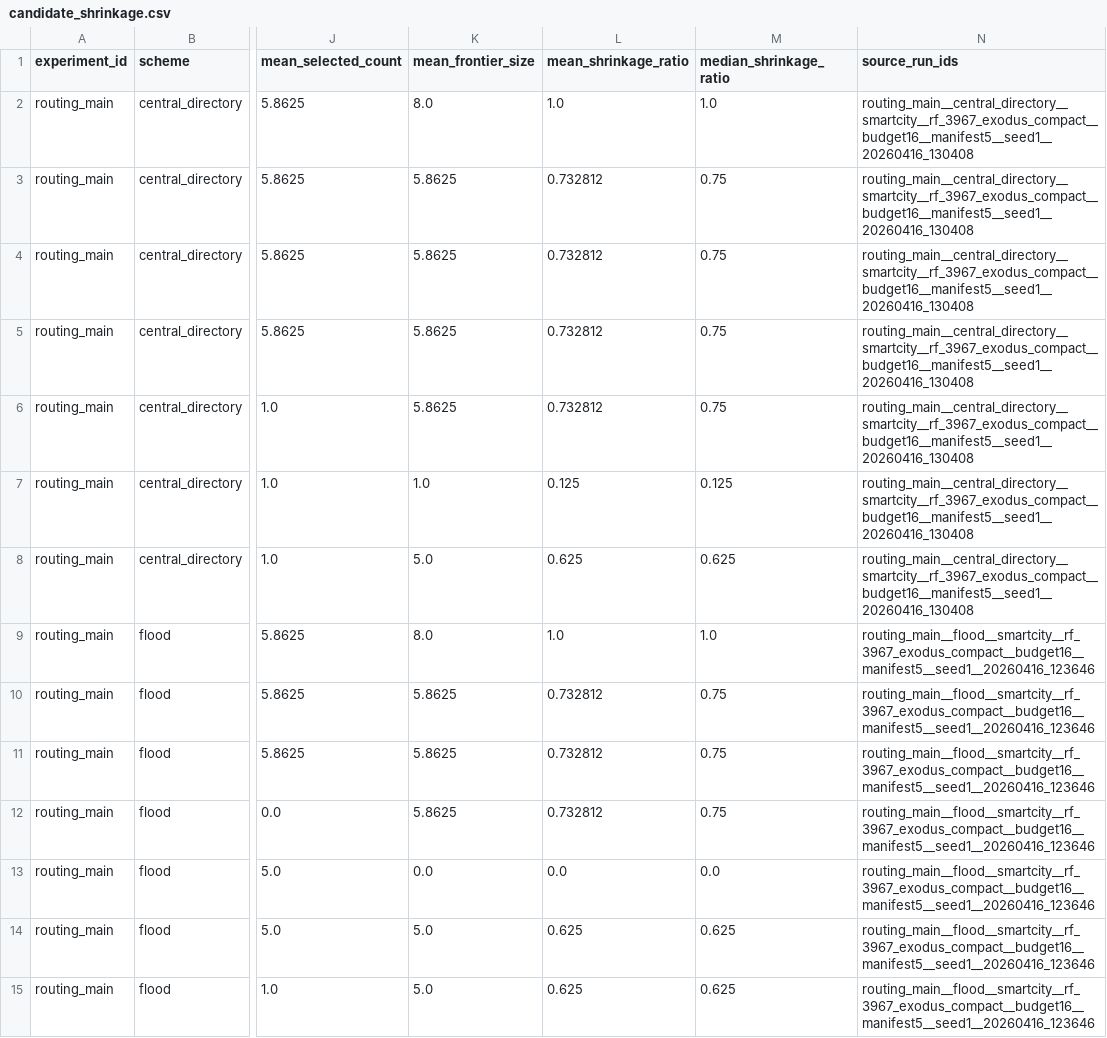
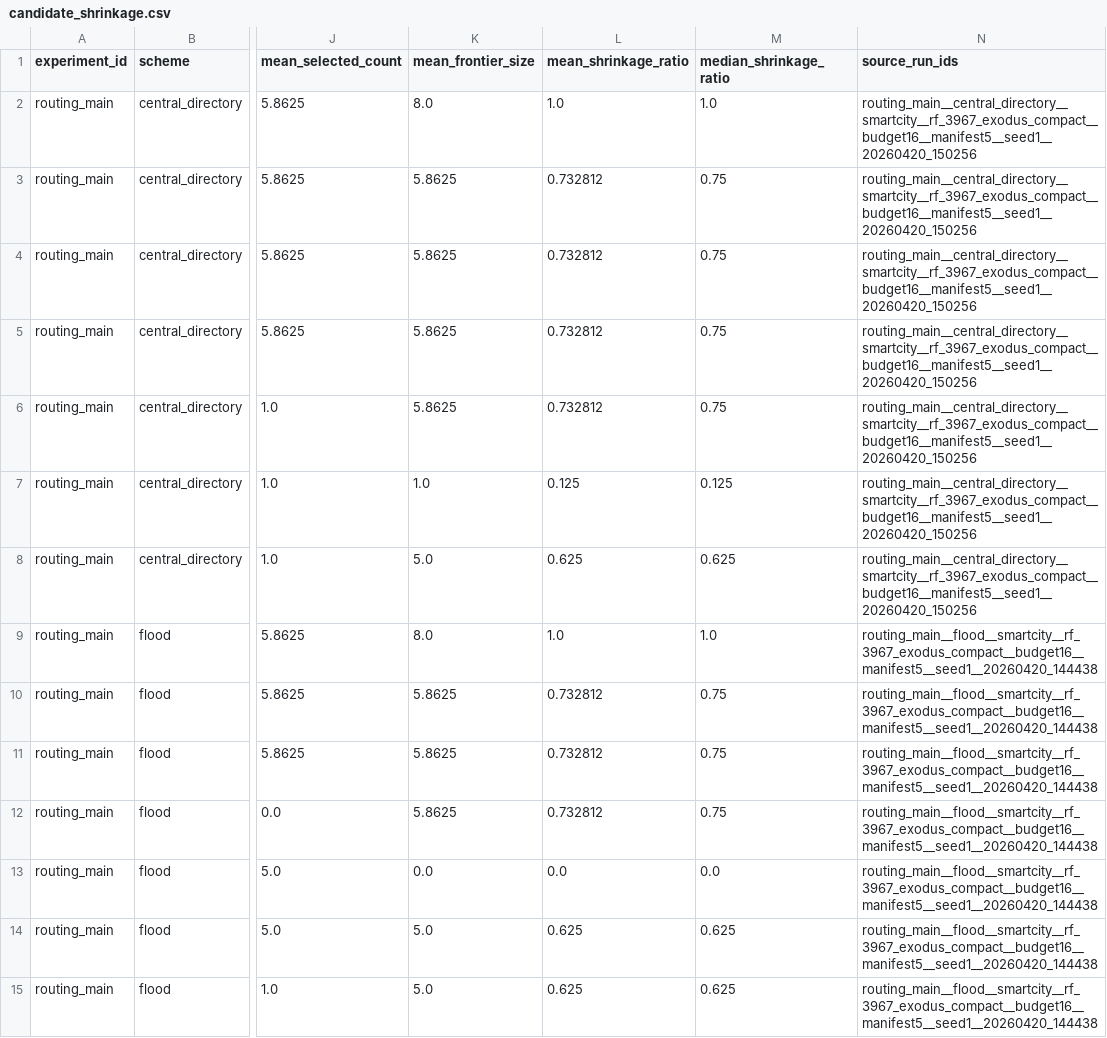
Before and after one commit to BIT-Orange/HiRoute, a CSV file: results/aggregate/mainline/candidate_shrinkage.csv, drawn as a sheet; only a part is shown, gaps mark what is left out; the diff covers the shown part only; the diff names each change by its address in the sheet, - before the commit and + after, or states it on an @@ line.

```diff
--- a/results/aggregate/mainline/candidate_shrinkage.csv
+++ b/results/aggregate/mainline/candidate_shrinkage.csv
-N2:N8 (source_run_ids): routing_main__central_directory__smartcity__rf_3967_exodus_compact__budget16__manifest5__seed1__20260416_130408
+N2:N8 (source_run_ids): routing_main__central_directory__smartcity__rf_3967_exodus_compact__budget16__manifest5__seed1__20260420_150256
-N9:N15 (source_run_ids): routing_main__flood__smartcity__rf_3967_exodus_compact__budget16__manifest5__seed1__20260416_123646
+N9:N15 (source_run_ids): routing_main__flood__smartcity__rf_3967_exodus_compact__budget16__manifest5__seed1__20260420_144438
```
Also changed, not shown: 116 edited cells elsewhere in this file, results/aggregate/mainline/ablation_summary.csv, results/aggregate/mainline/object_main_discovery_reply_stage_matrix.csv, 44 other files.
